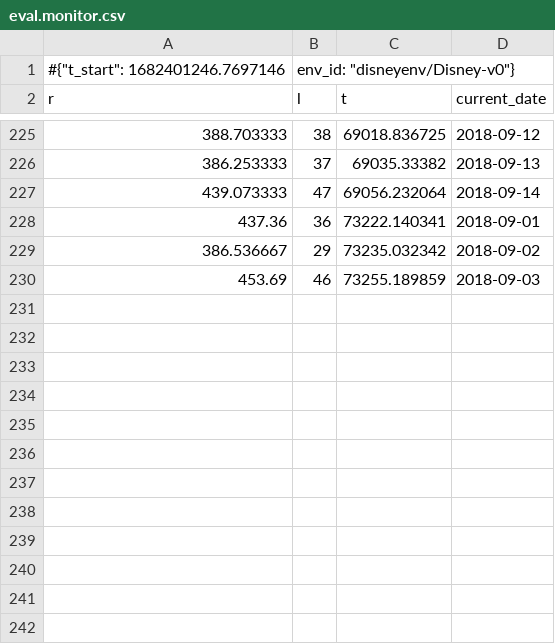
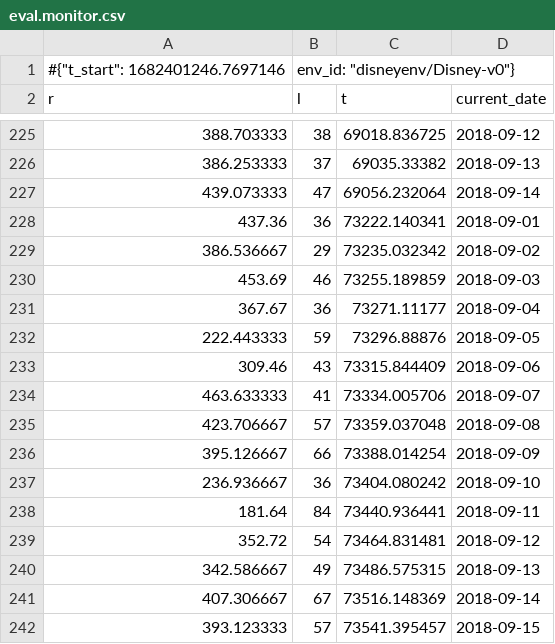
Before and after one commit to Hiroki39/DS-GA-3001-007-Final-Project, a CSV file: monitor_logs/a2c/eval.monitor.csv, drawn as a sheet; only a part is shown, gaps mark what is left out; the diff names each change by its address in the sheet, - before the commit and + after, or states it on an @@ line.

```diff
--- a/monitor_logs/a2c/eval.monitor.csv
+++ b/monitor_logs/a2c/eval.monitor.csv
+row 231: 367.67 | 36 | 73271.11177 | 2018-09-04
+row 232: 222.443333 | 59 | 73296.88876 | 2018-09-05
+row 233: 309.46 | 43 | 73315.844409 | 2018-09-06
+row 234: 463.633333 | 41 | 73334.005706 | 2018-09-07
+row 235: 423.706667 | 57 | 73359.037048 | 2018-09-08
+row 236: 395.126667 | 66 | 73388.014254 | 2018-09-09
+row 237: 236.936667 | 36 | 73404.080242 | 2018-09-10
+row 238: 181.64 | 84 | 73440.936441 | 2018-09-11
+row 239: 352.72 | 54 | 73464.831481 | 2018-09-12
+row 240: 342.586667 | 49 | 73486.575315 | 2018-09-13
+row 241: 407.306667 | 67 | 73516.148369 | 2018-09-14
+row 242: 393.123333 | 57 | 73541.395457 | 2018-09-15
```
Also changed, not shown: monitor_logs/dqn/eval.monitor.csv, monitor_logs/ppo/eval.monitor.csv, 4 other files.
